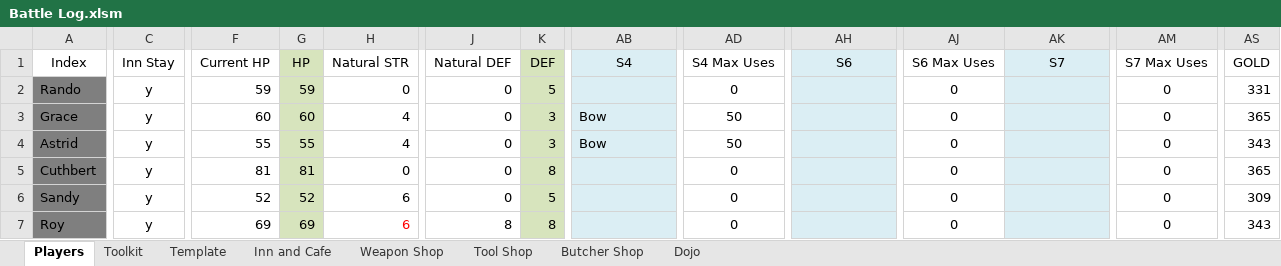
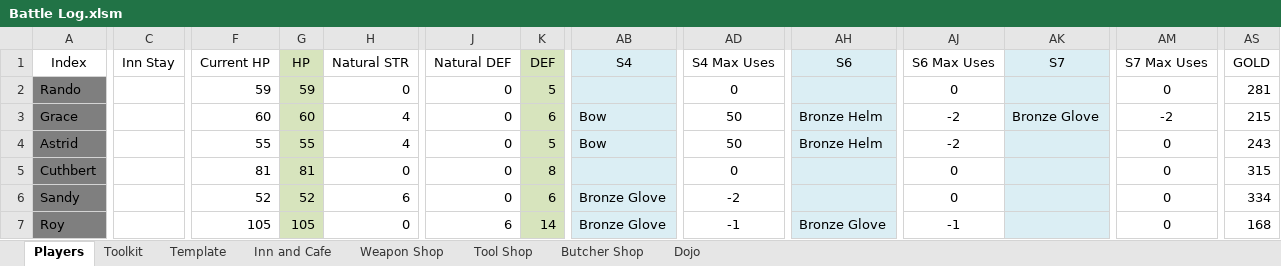
Before and after one commit to ActionIV/pillar, an Excel workbook: Battle Log.xlsm, sheet Players, drawn as a sheet; only a part is shown, gaps mark what is left out; values as stored, in another font and other column widths than the file's, no borders; charts and pictures and conditional formats not drawn; the diff covers the shown part only; the diff names each change by its address in the sheet, - before the commit and + after, or states it on an @@ line.

```diff
--- a/Battle Log.xlsm (sheet Players)
+++ b/Battle Log.xlsm (sheet Players)
-C2:C7 (Inn Stay): y
+C2:C7 (Inn Stay): (empty)
-AS2 (GOLD): 331
+AS2 (GOLD): 281
-K3 (DEF): 3
+K3 (DEF): 6
-AH3:AH4 (S6): (empty)
+AH3:AH4 (S6): Bronze Helm
-AJ3:AJ4 (S6 Max Uses): 0
+AJ3:AJ4 (S6 Max Uses): -2
-AK3 (S7): (empty)
+AK3 (S7): Bronze Glove
-AM3 (S7 Max Uses): 0
+AM3 (S7 Max Uses): -2
-AS3 (GOLD): 365
+AS3 (GOLD): 215
-K4 (DEF): 3
+K4 (DEF): 5
-AS4 (GOLD): 343
+AS4 (GOLD): 243
-AS5 (GOLD): 365
+AS5 (GOLD): 315
-K6 (DEF): 5
+K6 (DEF): 6
-AB6:AB7 (S4): (empty)
+AB6:AB7 (S4): Bronze Glove
-AD6 (S4 Max Uses): 0
+AD6 (S4 Max Uses): -2
-AS6 (GOLD): 309
+AS6 (GOLD): 334
-F7 (Current HP): 69
+F7 (Current HP): 105
-G7 (HP): 69
+G7 (HP): 105
-H7 (Natural STR): 6
+H7 (Natural STR): 0
-H7 text colour: #FF0000
+H7 text colour: black
-J7 (Natural DEF): 8
+J7 (Natural DEF): 6
-K7 (DEF): 8
+K7 (DEF): 14
-AD7 (S4 Max Uses): 0
+AD7 (S4 Max Uses): -1
-AH7 (S6): (empty)
+AH7 (S6): Bronze Glove
-AJ7 (S6 Max Uses): 0
+AJ7 (S6 Max Uses): -1
-AS7 (GOLD): 343
+AS7 (GOLD): 168
```
Also changed, not shown: 1 added row, 83 edited cells and cell formats elsewhere in this sheet, sheet Toolkit, formulas that keep their value, 2 other files.
